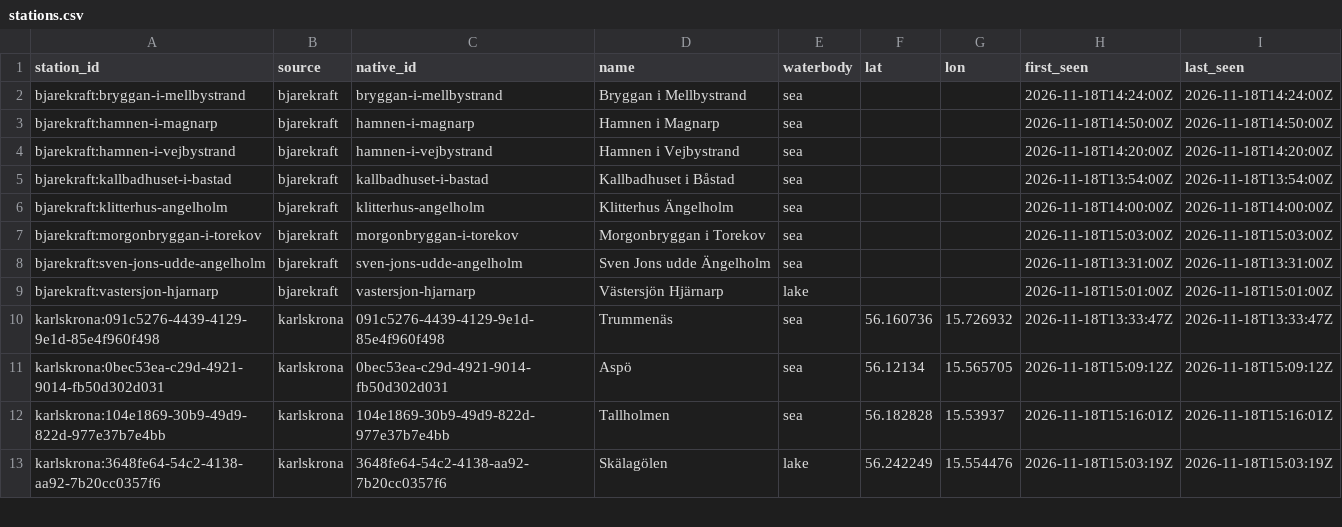
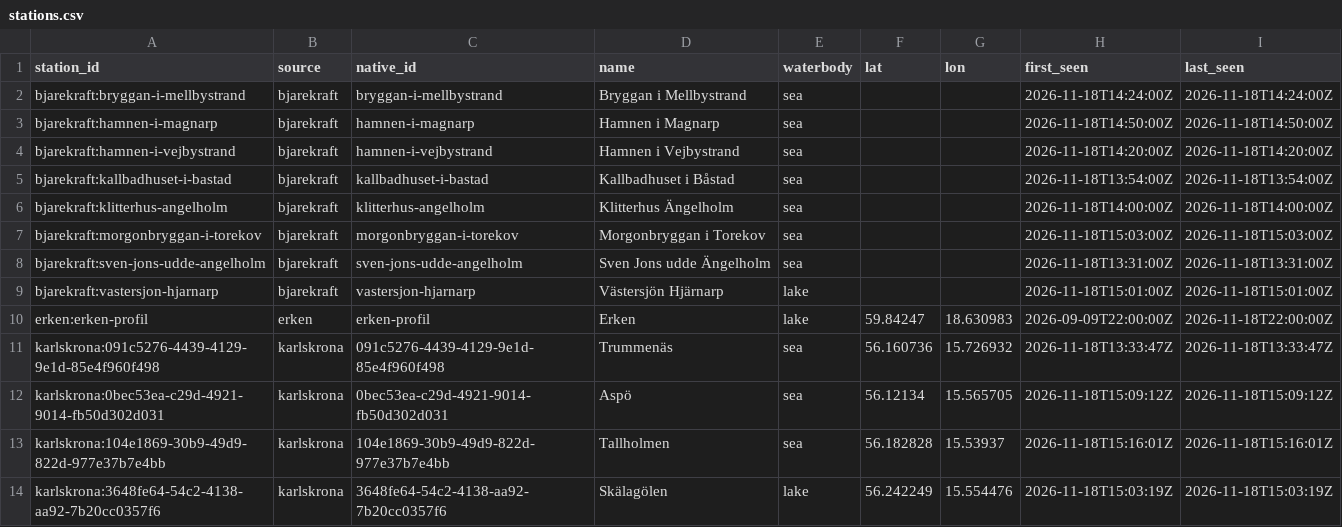
Before and after one commit to jpeka/sjoTemp, a CSV file: data/stations.csv, drawn as a sheet; only a part is shown; the diff names each change by its address in the sheet, - before the commit and + after, or states it on an @@ line.

```diff
--- a/data/stations.csv
+++ b/data/stations.csv
+row 10: erken:erken-profil | erken | erken-profil | Erken | lake | 59.84247 | 18.630983 | 2026-09-09T22:00:00Z | 2026-11-18T22:00:00Z
```
Also changed, not shown: 3 other files.
